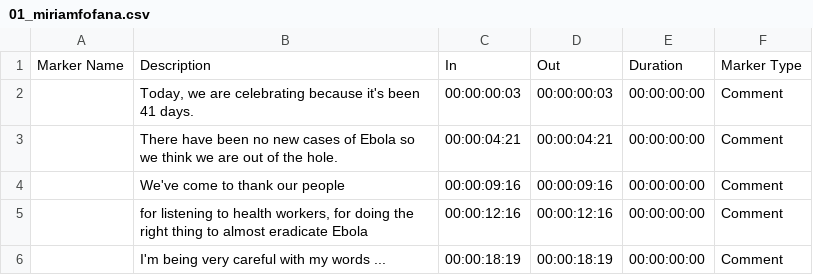
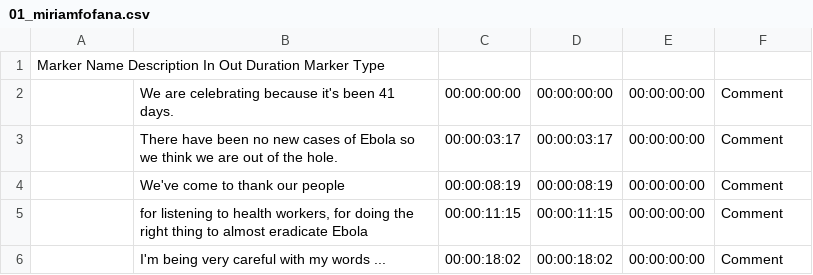
Before and after one commit to nprapps/barkedu, a CSV file: data/subtitles/01_miriamfofana.csv, drawn as a sheet; removed rows and columns are numbered as before the commit, all else as after; the diff names each change by its address in the sheet, - before the commit and + after, or states it on an @@ line.

Commit message:
new miriam fofana subtitles

```diff
--- a/data/subtitles/01_miriamfofana.csv
+++ b/data/subtitles/01_miriamfofana.csv
-row 1: Marker Name | Description | In | Out | Duration | Marker Type
+row 1: Marker Name Description In Out Duration Marker Type
-B2: Today, we are celebrating…
+B2: We are celebrating…
-C2: 00:00:00:03
+C2: 00:00:00:00
-D2: 00:00:00:03
+D2: 00:00:00:00
-C3: 00:00:04:21
+C3: 00:00:03:17
-D3: 00:00:04:21
+D3: 00:00:03:17
-C4: 00:00:09:16
+C4: 00:00:08:19
-D4: 00:00:09:16
+D4: 00:00:08:19
-C5: 00:00:12:16
+C5: 00:00:11:15
-D5: 00:00:12:16
+D5: 00:00:11:15
-C6: 00:00:18:19
+C6: 00:00:18:02
-D6: 00:00:18:19
+D6: 00:00:18:02
```
Also changed, not shown: 2 other files.
